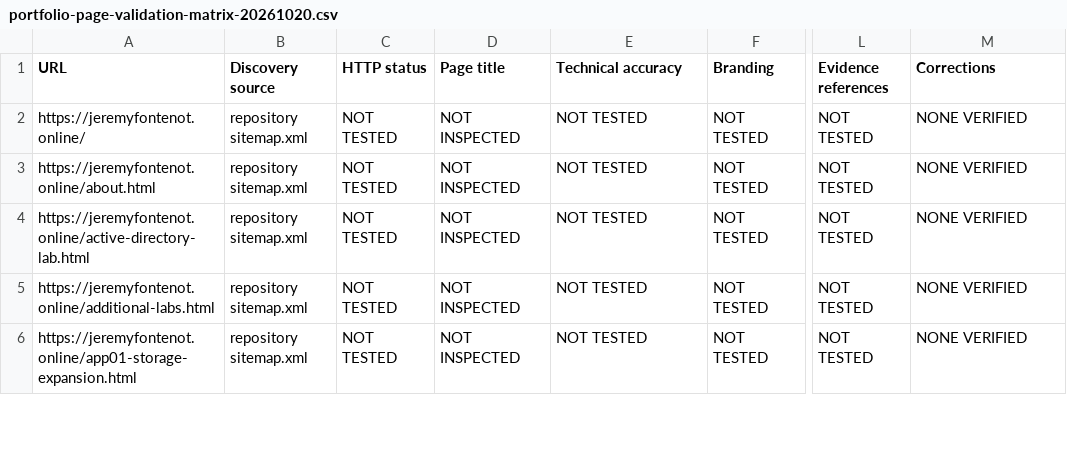
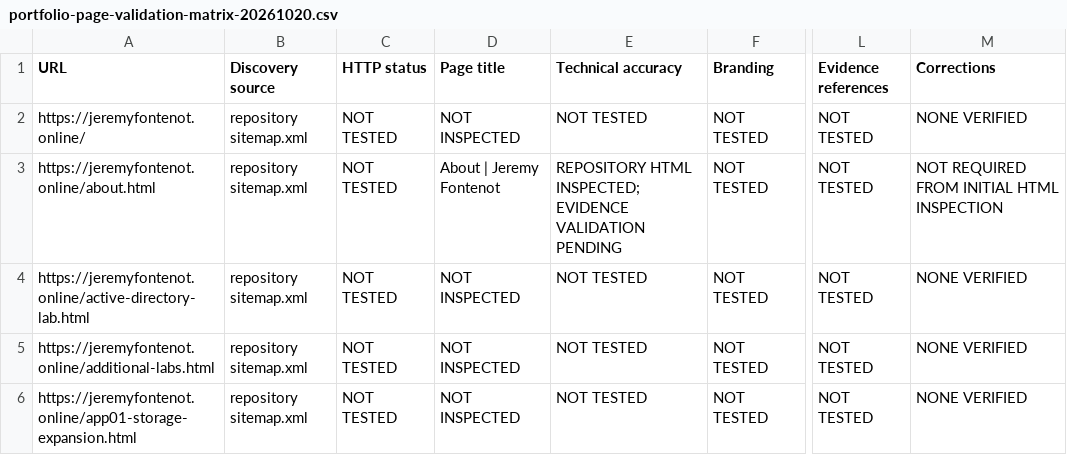
Before and after one commit to fontenotjeremy71-hub/jeremyfontenot, a CSV file: artifacts/audits/portfolio-page-validation-matrix-20261020.csv, drawn as a sheet; only a part is shown, gaps mark what is left out; the diff covers the shown part only; the diff names each change by its address in the sheet, - before the commit and + after, or states it on an @@ line.

Commit message:
audit(matrix): record six actual source inspections without inventing browser passes

```diff
--- a/artifacts/audits/portfolio-page-validation-matrix-20261020.csv
+++ b/artifacts/audits/portfolio-page-validation-matrix-20261020.csv
-D3 (Page title): NOT INSPECTED
+D3 (Page title): About | Jeremy Fontenot
-E3 (Technical accuracy): NOT TESTED
+E3 (Technical accuracy): REPOSITORY HTML INSPECTED; EVIDENCE VALIDATION PENDING
-M3 (Corrections): NONE VERIFIED
+M3 (Corrections): NOT REQUIRED FROM INITIAL HTML INSPECTION
```
Also changed, not shown: 15 edited cells elsewhere in this file.
